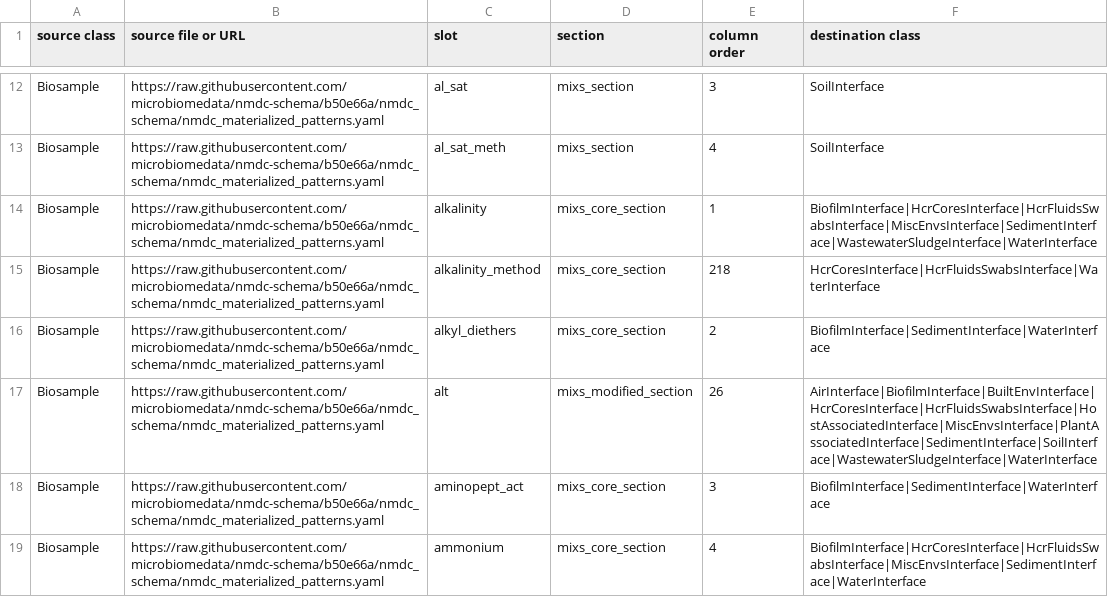
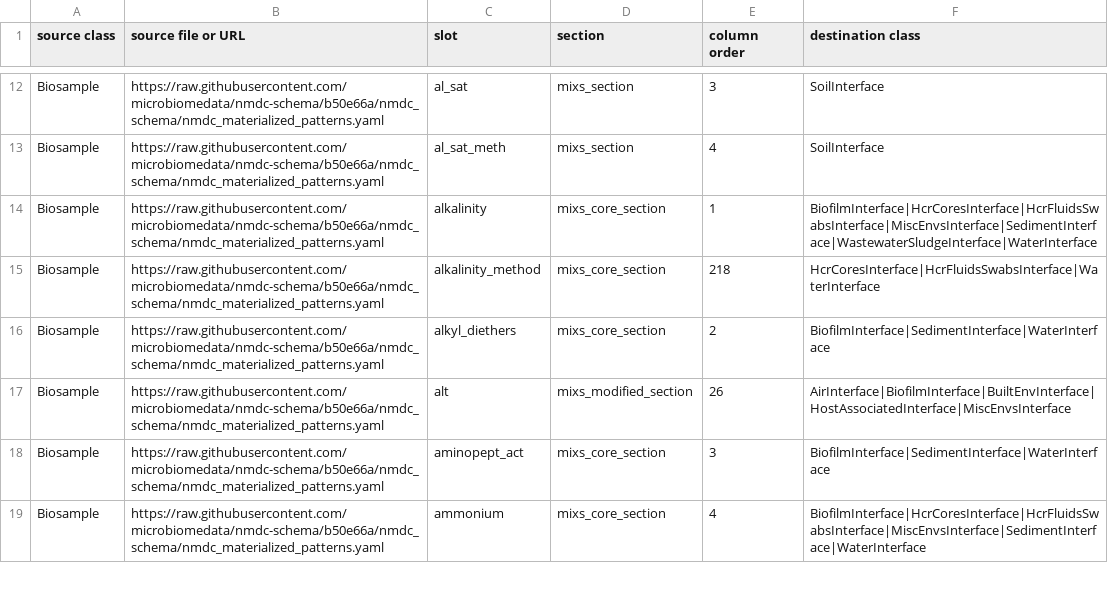
Before and after one commit to microbiomedata/submission-schema, a TSV file: sheets_and_friends/tsv_in/import_slots_regardless.tsv, drawn as a sheet; only a part is shown, gaps mark what is left out.

```diff
--- a/sheets_and_friends/tsv_in/import_slots_regardless.tsv
+++ b/sheets_and_friends/tsv_in/import_slots_regardless.tsv
@@ -16,3 +16,3 @@ Biosample	https://raw.githubusercontent.com/microbiomedata/nmdc-schema/b50e66a/n
 Biosample	https://raw.githubusercontent.com/microbiomedata/nmdc-schema/b50e66a/nmdc_schema/nmdc_materialized_patterns.yaml	alkyl_diethers	mixs_core_section	2	BiofilmInterface|SedimentInterface|WaterInterface
-Biosample	https://raw.githubusercontent.com/microbiomedata/nmdc-schema/b50e66a/nmdc_schema/nmdc_materialized_patterns.yaml	alt	mixs_modified_section	26	AirInterface|BiofilmInterface|BuiltEnvInterface|HcrCoresInterface|HcrFluidsSwabsInterface|HostAssociatedInterface|MiscEnvsInterface|PlantAssociatedInterface|SedimentInterface|SoilInterface|WastewaterSludgeInterface|WaterInterface
+Biosample	https://raw.githubusercontent.com/microbiomedata/nmdc-schema/b50e66a/nmdc_schema/nmdc_materialized_patterns.yaml	alt	mixs_modified_section	26	AirInterface|BiofilmInterface|BuiltEnvInterface|HostAssociatedInterface|MiscEnvsInterface
 Biosample	https://raw.githubusercontent.com/microbiomedata/nmdc-schema/b50e66a/nmdc_schema/nmdc_materialized_patterns.yaml	aminopept_act	mixs_core_section	3	BiofilmInterface|SedimentInterface|WaterInterface
```
Also changed, not shown: schemasheets/populated_tsv/slot_usage_minimal.tsv, sheets_and_friends/tsv_in/modifications_long.tsv, 18 other files.
